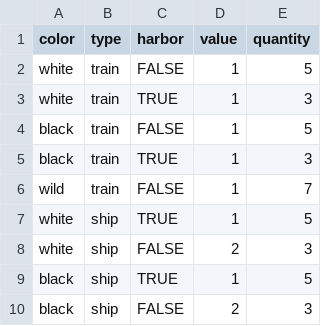
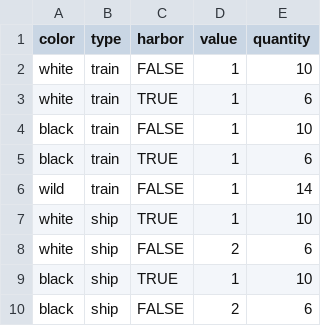
Before and after one commit to ajhinthorne/railsandsails, a CSV file: game_module/washingtoncardbank_data.csv, drawn as a sheet.

```diff
--- a/game_module/washingtoncardbank_data.csv
+++ b/game_module/washingtoncardbank_data.csv
@@ -1,10 +1,10 @@
 color,type,harbor,value,quantity
-white,train,FALSE,1,5
-white,train,TRUE,1,3
-black,train,FALSE,1,5
-black,train,TRUE,1,3
-wild,train,FALSE,1,7
-white,ship,TRUE,1,5
-white,ship,FALSE,2,3
-black,ship,TRUE,1,5
-black,ship,FALSE,2,3
+white,train,FALSE,1,10
+white,train,TRUE,1,6
+black,train,FALSE,1,10
+black,train,TRUE,1,6
+wild,train,FALSE,1,14
+white,ship,TRUE,1,10
+white,ship,FALSE,2,6
+black,ship,TRUE,1,10
+black,ship,FALSE,2,6
```
Also changed, not shown: 3 other files.
